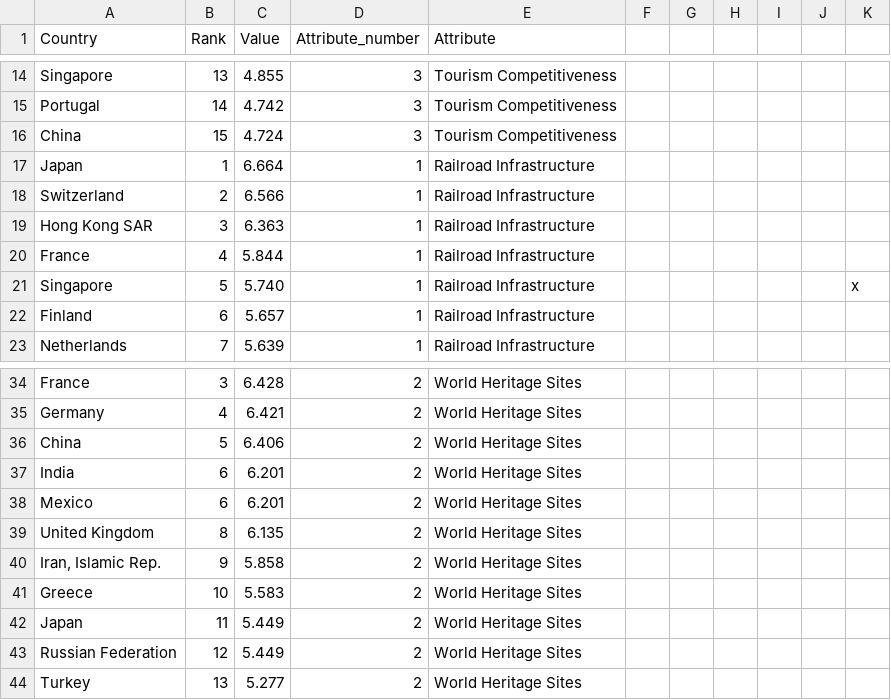
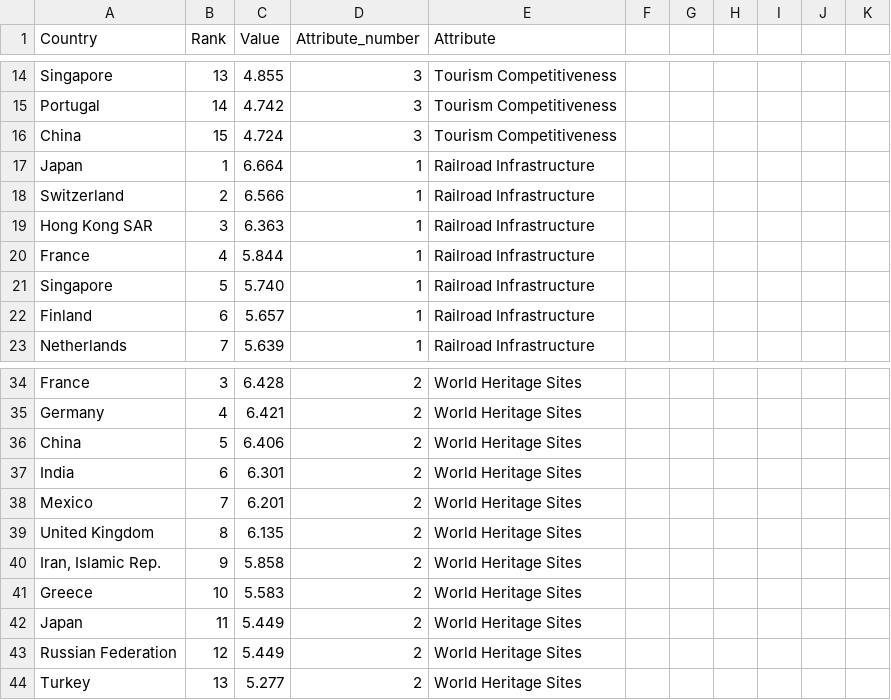
Before and after one commit to Darcy-M/FIT3179, a CSV file: wef_rankings.csv, drawn as a sheet; only a part is shown, gaps mark what is left out.

Commit message:
Update wef_rankings.csv

```diff
--- a/wef_rankings.csv
+++ b/wef_rankings.csv
@@ -20,3 +20,3 @@ Hong Kong SAR,3,6.363,1,Railroad Infrastructure,,,,,,
 France,4,5.844,1,Railroad Infrastructure,,,,,,
-Singapore,5,5.740,1,Railroad Infrastructure,,,,,,x
+Singapore,5,5.740,1,Railroad Infrastructure,,,,,,
 Finland,6,5.657,1,Railroad Infrastructure,,,,,,
@@ -36,4 +36,4 @@ Germany,4,6.421,2,World Heritage Sites,,,,,,
 China,5,6.406,2,World Heritage Sites,,,,,,
-India,6,6.201,2,World Heritage Sites,,,,,,
-Mexico,6,6.201,2,World Heritage Sites,,,,,,
+India,6,6.301,2,World Heritage Sites,,,,,,
+Mexico,7,6.201,2,World Heritage Sites,,,,,,
 United Kingdom,8,6.135,2,World Heritage Sites,,,,,,
```
